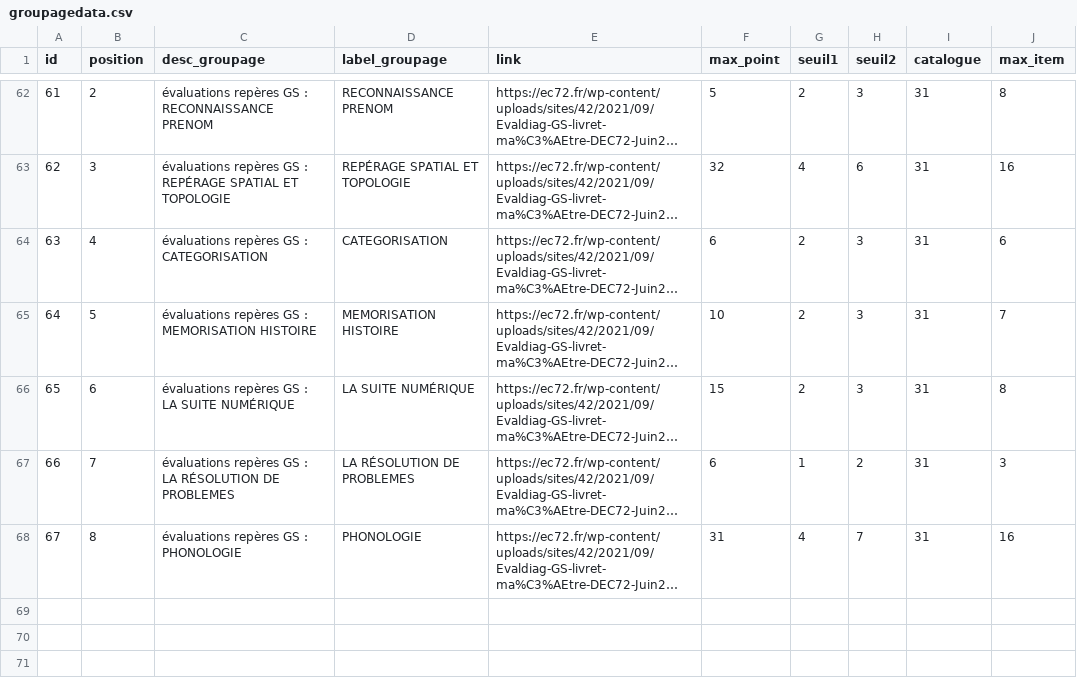
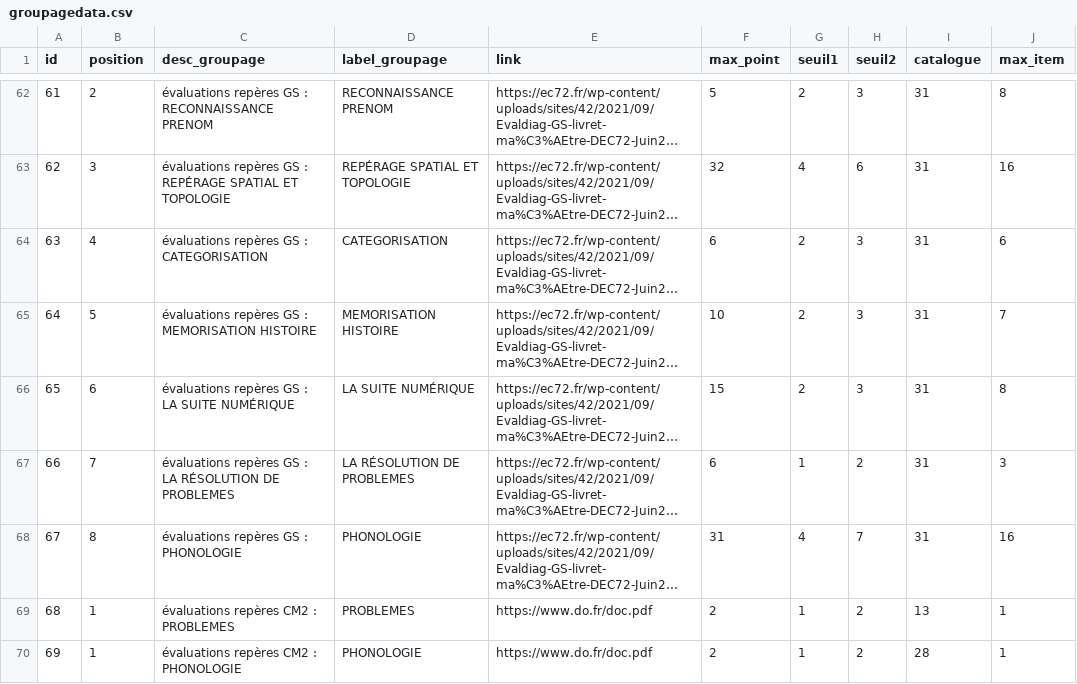
Before and after one commit to nathabee/competence_project, a CSV file: script_db/groupagedata.csv, drawn as a sheet; only a part is shown, gaps mark what is left out; long unchanged cells end in …; the diff names each change by its address in the sheet, - before the commit and + after, or states it on an @@ line.

```diff
--- a/script_db/groupagedata.csv
+++ b/script_db/groupagedata.csv
+row 69: 68 | 1 | évaluations repères CM2 : PROBLEMES | PROBLEMES | https://www.do.fr/doc.pdf | 2 | 1 | 2 | 13 | 1
+row 70: 69 | 1 | évaluations repères CM2 : PHONOLOGIE | PHONOLOGIE | https://www.do.fr/doc.pdf | 2 | 1 | 2 | 28 | 1
```
Also changed, not shown: script_db/item.csv, 4 other files.
